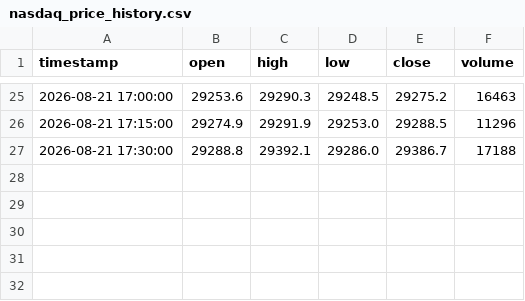
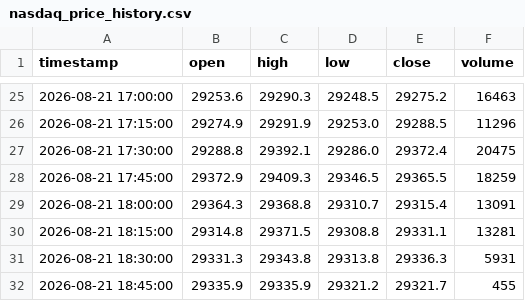
Before and after one commit to SASCilore/jarvistradelikeaboss, a CSV file: state/nasdaq_price_history.csv, drawn as a sheet; only a part is shown, gaps mark what is left out.

```diff
--- a/state/nasdaq_price_history.csv
+++ b/state/nasdaq_price_history.csv
@@ -26,2 +26,7 @@ timestamp,open,high,low,close,volume
 2026-08-21 17:15:00,29274.9,29291.9,29253.0,29288.5,11296
-2026-08-21 17:30:00,29288.8,29392.1,29286.0,29386.7,17188
+2026-08-21 17:30:00,29288.8,29392.1,29286.0,29372.4,20475
+2026-08-21 17:45:00,29372.9,29409.3,29346.5,29365.5,18259
+2026-08-21 18:00:00,29364.3,29368.8,29310.7,29315.4,13091
+2026-08-21 18:15:00,29314.8,29371.5,29308.8,29331.1,13281
+2026-08-21 18:30:00,29331.3,29343.8,29313.8,29336.3,5931
+2026-08-21 18:45:00,29335.9,29335.9,29321.2,29321.7,455
```
Also changed, not shown: state/nasdaq_daily_history.csv.
